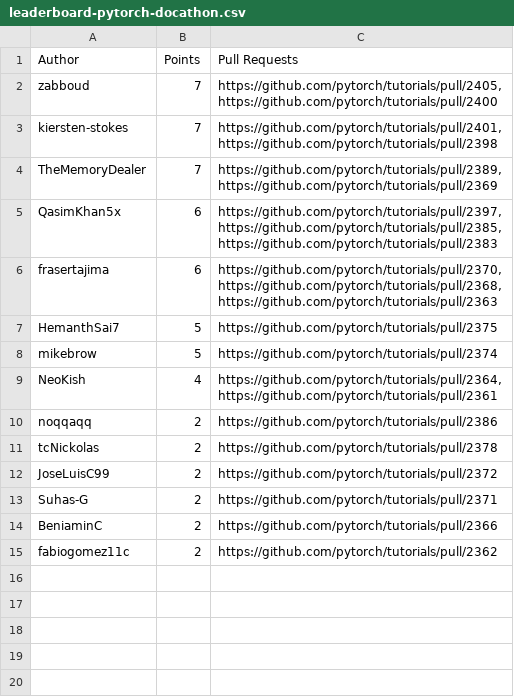
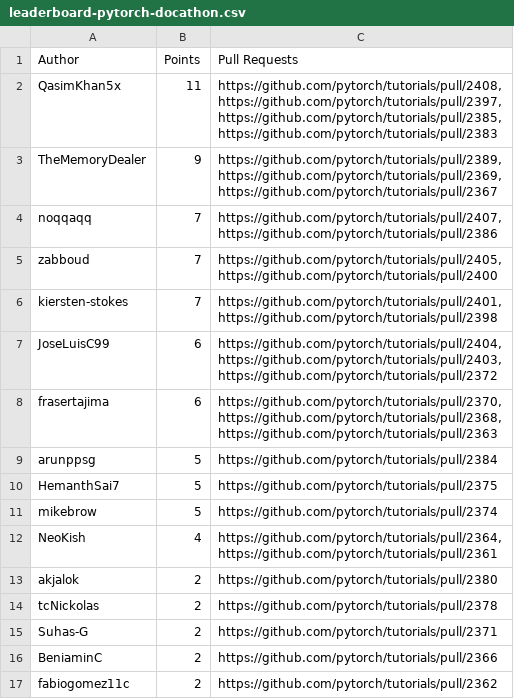
Before and after one commit to svekars/test-stats, a CSV file: pytorch/leaderboard-pytorch-docathon.csv, drawn as a sheet.

```diff
--- a/pytorch/leaderboard-pytorch-docathon.csv
+++ b/pytorch/leaderboard-pytorch-docathon.csv
@@ -1,2 +1,11 @@
 Author,Points,Pull Requests
+QasimKhan5x,11,"https://github.com/pytorch/tutorials/pull/2408,
+https://github.com/pytorch/tutorials/pull/2397,
+https://github.com/pytorch/tutorials/pull/2385,
+https://github.com/pytorch/tutorials/pull/2383"
+TheMemoryDealer,9,"https://github.com/pytorch/tutorials/pull/2389,
+https://github.com/pytorch/tutorials/pull/2369,
+https://github.com/pytorch/tutorials/pull/2367"
+noqqaqq,7,"https://github.com/pytorch/tutorials/pull/2407,
+https://github.com/pytorch/tutorials/pull/2386"
 zabboud,7,"https://github.com/pytorch/tutorials/pull/2405,
@@ -5,7 +14,5 @@ kiersten-stokes,7,"https://github.com/pytorch/tutorials/pull/2401,
 https://github.com/pytorch/tutorials/pull/2398"
-TheMemoryDealer,7,"https://github.com/pytorch/tutorials/pull/2389,
-https://github.com/pytorch/tutorials/pull/2369"
-QasimKhan5x,6,"https://github.com/pytorch/tutorials/pull/2397,
-https://github.com/pytorch/tutorials/pull/2385,
-https://github.com/pytorch/tutorials/pull/2383"
+JoseLuisC99,6,"https://github.com/pytorch/tutorials/pull/2404,
+https://github.com/pytorch/tutorials/pull/2403,
+https://github.com/pytorch/tutorials/pull/2372"
 frasertajima,6,"https://github.com/pytorch/tutorials/pull/2370,
@@ -13,2 +20,3 @@ https://github.com/pytorch/tutorials/pull/2368,
 https://github.com/pytorch/tutorials/pull/2363"
+arunppsg,5,https://github.com/pytorch/tutorials/pull/2384
 HemanthSai7,5,https://github.com/pytorch/tutorials/pull/2375
@@ -17,5 +25,4 @@ NeoKish,4,"https://github.com/pytorch/tutorials/pull/2364,
 https://github.com/pytorch/tutorials/pull/2361"
-noqqaqq,2,https://github.com/pytorch/tutorials/pull/2386
+akjalok,2,https://github.com/pytorch/tutorials/pull/2380
 tcNickolas,2,https://github.com/pytorch/tutorials/pull/2378
-JoseLuisC99,2,https://github.com/pytorch/tutorials/pull/2372
 Suhas-G,2,https://github.com/pytorch/tutorials/pull/2371
```
Also changed, not shown: 1 other file.
